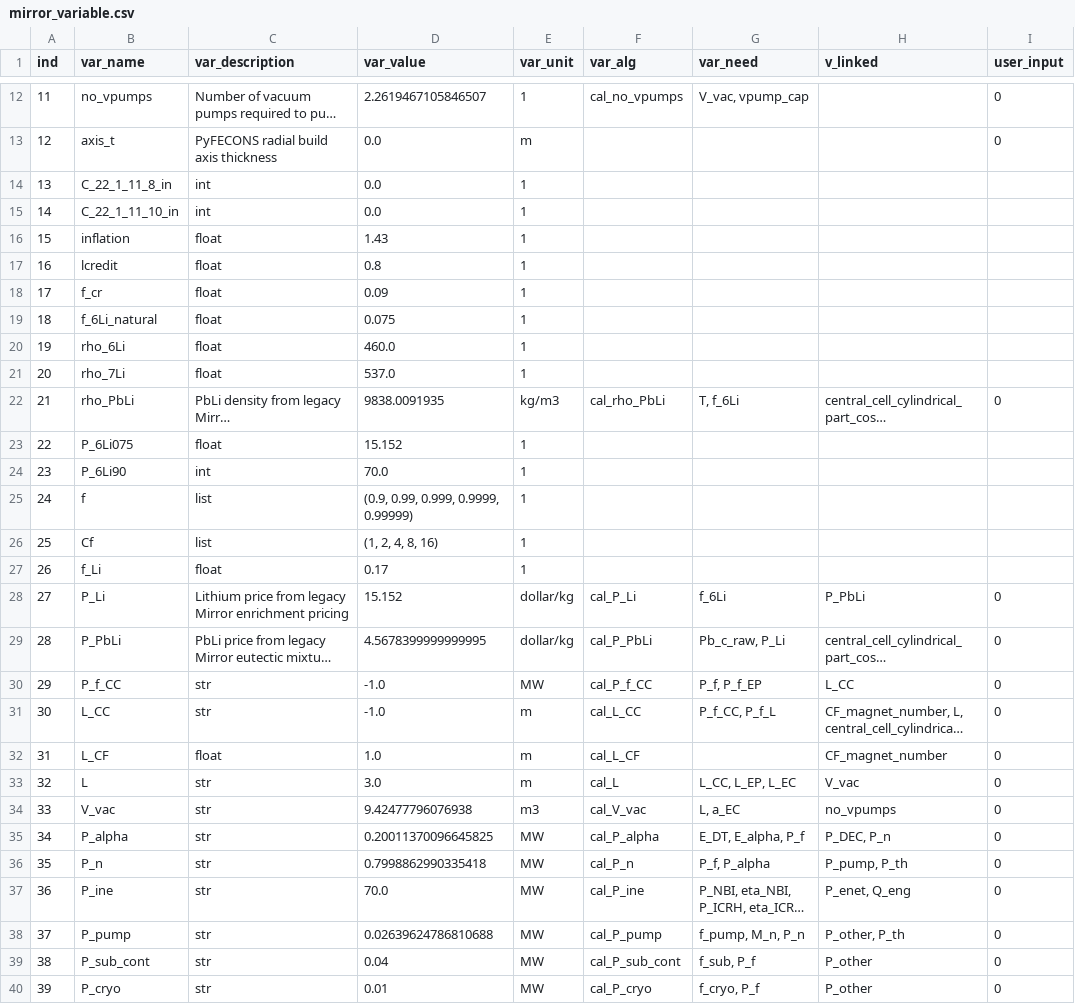
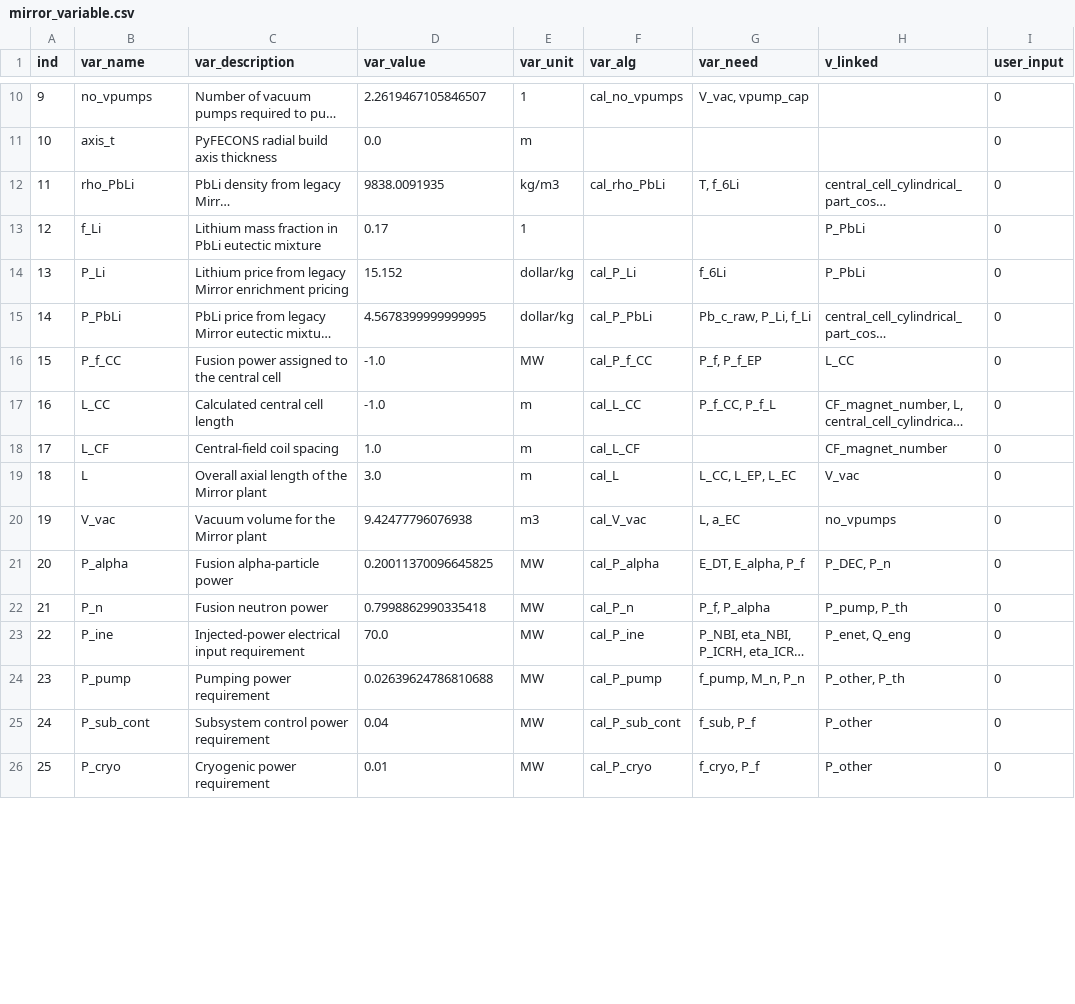
Before and after one commit to accert-dev/ACCERT, a CSV file: tutorial/accert/ref_tables/mirror_variable.csv, drawn as a sheet; only a part is shown, gaps mark what is left out; long unchanged cells end in …; removed rows and columns are numbered as before the commit, all else as after; the diff covers the shown part only; the diff names each change by its address in the sheet, - before the commit and + after, or states it on an @@ line.

Commit message:
Improve Mirror variable descriptions

```diff
--- a/tutorial/accert/ref_tables/mirror_variable.csv
+++ b/tutorial/accert/ref_tables/mirror_variable.csv
@@ column A (ind) renumbered from row 4 down @@
-row 14: 13 | C_22_1_11_8_in | int | 0.0 | 1
-row 15: 14 | C_22_1_11_10_in | int | 0.0 | 1
-row 16: 15 | inflation | float | 1.43 | 1
-row 17: 16 | lcredit | float | 0.8 | 1
-row 18: 17 | f_cr | float | 0.09 | 1
-row 19: 18 | f_6Li_natural | float | 0.075 | 1
-row 20: 19 | rho_6Li | float | 460.0 | 1
-row 21: 20 | rho_7Li | float | 537.0 | 1
-row 23: 22 | P_6Li075 | float | 15.152 | 1
-row 24: 23 | P_6Li90 | int | 70.0 | 1
-row 25: 24 | f | list | (0.9, 0.99, 0.999, 0.9999, 0.99999) | 1
-row 26: 25 | Cf | list | (1, 2, 4, 8, 16) | 1
-C13 (var_description): float
+C13 (var_description): Lithium mass fraction in PbLi eutectic mixture
-H13 (v_linked): (empty)
+H13 (v_linked): P_PbLi
-I13 (user_input): (empty)
+I13 (user_input): 0
-G15 (var_need): Pb_c_raw, P_Li
+G15 (var_need): Pb_c_raw, P_Li, f_Li
-C16 (var_description): str
+C16 (var_description): Fusion power assigned to the central cell
-C17 (var_description): str
+C17 (var_description): Calculated central cell length
-C18 (var_description): float
+C18 (var_description): Central-field coil spacing
-C19 (var_description): str
+C19 (var_description): Overall axial length of the Mirror plant
-C20 (var_description): str
+C20 (var_description): Vacuum volume for the Mirror plant
-C21 (var_description): str
+C21 (var_description): Fusion alpha-particle power
-C22 (var_description): str
+C22 (var_description): Fusion neutron power
-C23 (var_description): str
+C23 (var_description): Injected-power electrical input requirement
-C24 (var_description): str
+C24 (var_description): Pumping power requirement
-C25 (var_description): str
+C25 (var_description): Subsystem control power requirement
-C26 (var_description): str
+C26 (var_description): Cryogenic power requirement
```
Also changed, not shown: 3 removed rows and 73 edited cells elsewhere in this file, tutorial/accert/ref_tables/mirror_algorithm.csv, 7 other files.
